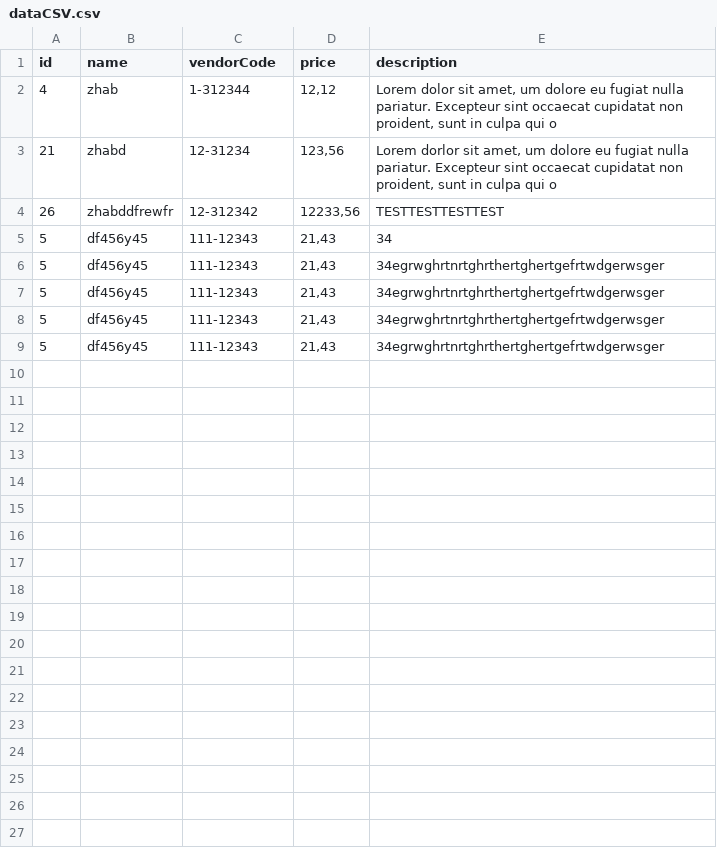
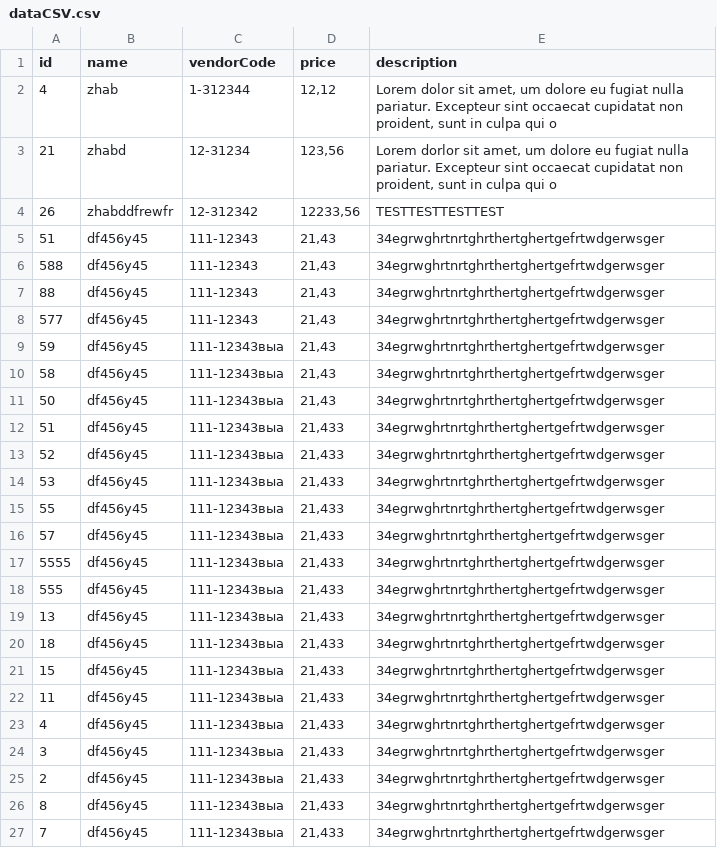
Before and after one commit to assoed/my_task, a CSV file: dataCSV.csv, drawn as a sheet.

```diff
--- a/dataCSV.csv
+++ b/dataCSV.csv
@@ -4,6 +4,24 @@ id;name;vendorCode;price;description
 26;zhabddfrewfr;12-312342;12233,56;TESTTESTTESTTEST
-5;df456y45;111-12343;21,43;34
-5;df456y45;111-12343;21,43;34egrwghrtnrtghrthertghertgefrtwdgerwsger
-5;df456y45;111-12343;21,43;34egrwghrtnrtghrthertghertgefrtwdgerwsger
-5;df456y45;111-12343;21,43;34egrwghrtnrtghrthertghertgefrtwdgerwsger
-5;df456y45;111-12343;21,43;34egrwghrtnrtghrthertghertgefrtwdgerwsger
+51;df456y45;111-12343;21,43;34egrwghrtnrtghrthertghertgefrtwdgerwsger
+588;df456y45;111-12343;21,43;34egrwghrtnrtghrthertghertgefrtwdgerwsger
+88;df456y45;111-12343;21,43;34egrwghrtnrtghrthertghertgefrtwdgerwsger
+577;df456y45;111-12343;21,43;34egrwghrtnrtghrthertghertgefrtwdgerwsger
+59;df456y45;111-12343выа;21,43;34egrwghrtnrtghrthertghertgefrtwdgerwsger
+58;df456y45;111-12343выа;21,43;34egrwghrtnrtghrthertghertgefrtwdgerwsger
+50;df456y45;111-12343выа;21,43;34egrwghrtnrtghrthertghertgefrtwdgerwsger
+51;df456y45;111-12343выа;21,433;34egrwghrtnrtghrthertghertgefrtwdgerwsger
+52;df456y45;111-12343выа;21,433;34egrwghrtnrtghrthertghertgefrtwdgerwsger
+53;df456y45;111-12343выа;21,433;34egrwghrtnrtghrthertghertgefrtwdgerwsger
+55;df456y45;111-12343выа;21,433;34egrwghrtnrtghrthertghertgefrtwdgerwsger
+57;df456y45;111-12343выа;21,433;34egrwghrtnrtghrthertghertgefrtwdgerwsger
+5555;df456y45;111-12343выа;21,433;34egrwghrtnrtghrthertghertgefrtwdgerwsger
+555;df456y45;111-12343выа;21,433;34egrwghrtnrtghrthertghertgefrtwdgerwsger
+13;df456y45;111-12343выа;21,433;34egrwghrtnrtghrthertghertgefrtwdgerwsger
+18;df456y45;111-12343выа;21,433;34egrwghrtnrtghrthertghertgefrtwdgerwsger
+15;df456y45;111-12343выа;21,433;34egrwghrtnrtghrthertghertgefrtwdgerwsger
+11;df456y45;111-12343выа;21,433;34egrwghrtnrtghrthertghertgefrtwdgerwsger
+4;df456y45;111-12343выа;21,433;34egrwghrtnrtghrthertghertgefrtwdgerwsger
+3;df456y45;111-12343выа;21,433;34egrwghrtnrtghrthertghertgefrtwdgerwsger
+2;df456y45;111-12343выа;21,433;34egrwghrtnrtghrthertghertgefrtwdgerwsger
+8;df456y45;111-12343выа;21,433;34egrwghrtnrtghrthertghertgefrtwdgerwsger
+7;df456y45;111-12343выа;21,433;34egrwghrtnrtghrthertghertgefrtwdgerwsger
```
Also changed, not shown: 9 other files.
